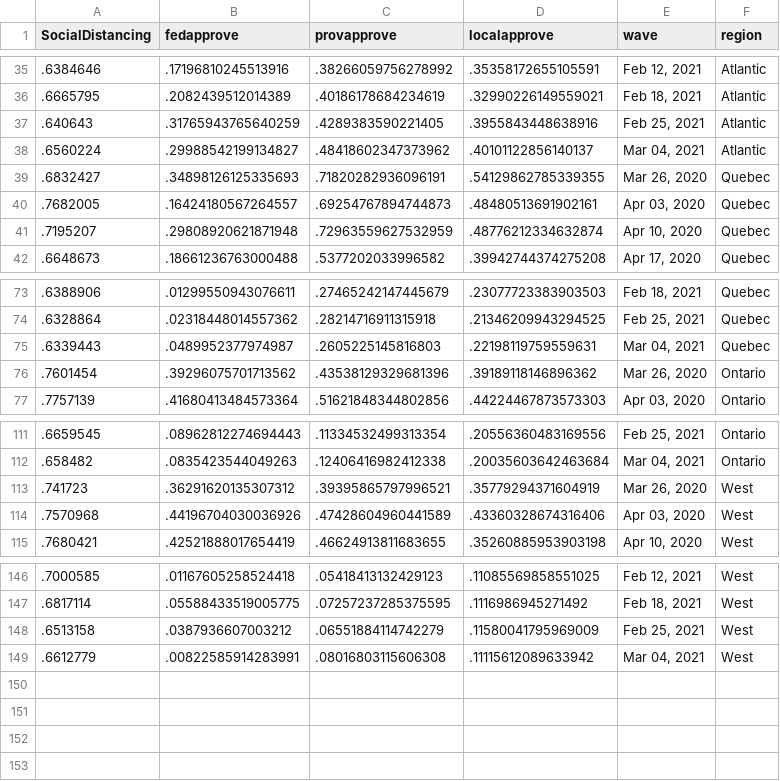
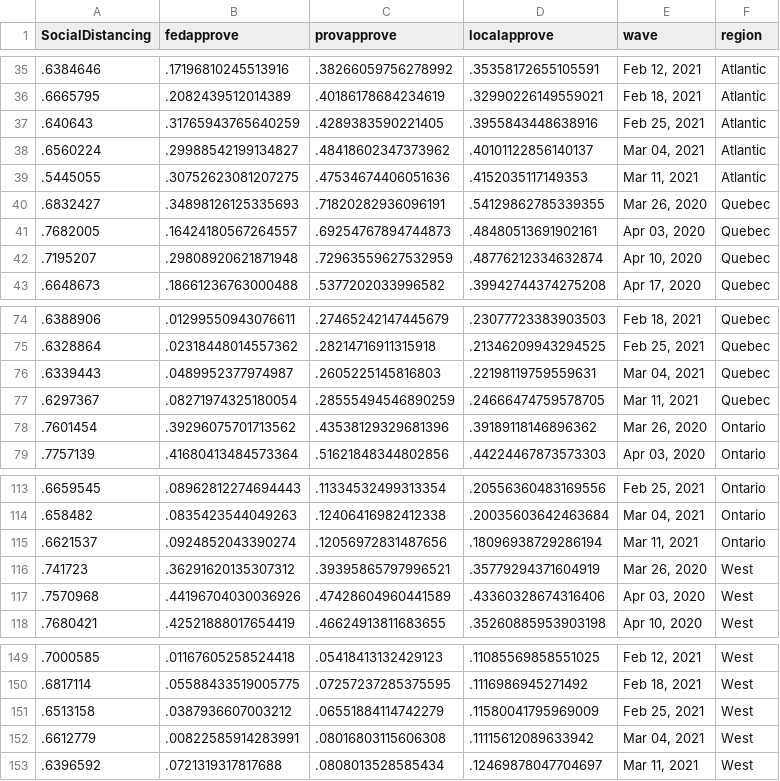
Before and after one commit to nrkthompson/ChartHolding, a CSV file: Data/SocDistRegion.csv, drawn as a sheet; only a part is shown, gaps mark what is left out.

```diff
--- a/Data/SocDistRegion.csv
+++ b/Data/SocDistRegion.csv
@@ -38,2 +38,3 @@
 ".6560224",".29988542199134827",".48418602347373962",".40101122856140137","Mar 04, 2021","Atlantic"
+".5445055",".30752623081207275",".47534674406051636",".4152035117149353","Mar 11, 2021","Atlantic"
 ".6832427",".34898126125335693",".71820282936096191",".54129862785339355","Mar 26, 2020","Quebec"
@@ -75,2 +76,3 @@
 ".6339443",".0489952377974987",".2605225145816803",".22198119759559631","Mar 04, 2021","Quebec"
+".6297367",".08271974325180054",".28555494546890259",".24666474759578705","Mar 11, 2021","Quebec"
 ".7601454",".39296075701713562",".43538129329681396",".39189118146896362","Mar 26, 2020","Ontario"
@@ -112,2 +114,3 @@
 ".658482",".0835423544049263",".12406416982412338",".20035603642463684","Mar 04, 2021","Ontario"
+".6621537",".0924852043390274",".12056972831487656",".18096938729286194","Mar 11, 2021","Ontario"
 ".741723",".36291620135307312",".39395865797996521",".35779294371604919","Mar 26, 2020","West"
@@ -149 +152,2 @@
 ".6612779",".00822585914283991",".08016803115606308",".11115612089633942","Mar 04, 2021","West"
+".6396592",".0721319317817688",".0808013528585434",".12469878047704697","Mar 11, 2021","West"
```
Also changed, not shown: Data/SocDist.csv, Data/SocDistAge.csv, 1 other file.
